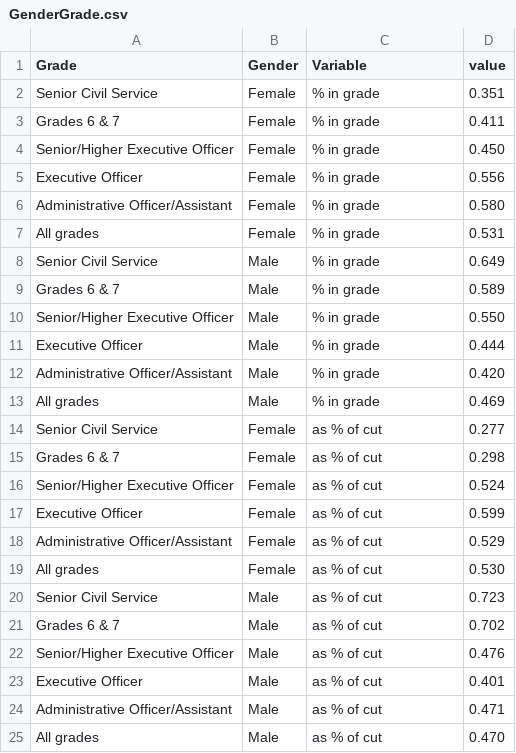
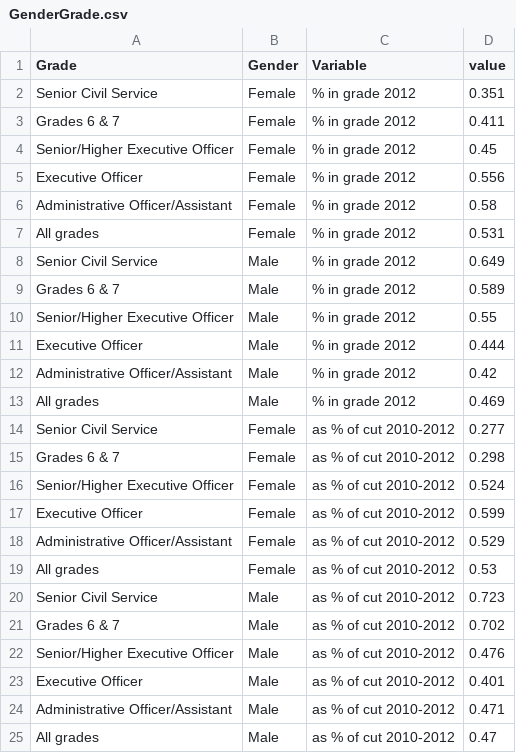
Before and after one commit to petrbouchal/ukgov, a CSV file: data-input/GenderGrade.csv, drawn as a sheet.

```diff
--- a/data-input/GenderGrade.csv
+++ b/data-input/GenderGrade.csv
@@ -1,25 +1,25 @@
 Grade,Gender,Variable,value
-Senior Civil Service,Female,% in grade,0.351
-Grades 6 & 7,Female,% in grade,0.411
-Senior/Higher Executive Officer,Female,% in grade,0.450
-Executive Officer,Female,% in grade,0.556
-Administrative Officer/Assistant,Female,% in grade,0.580
-All grades,Female,% in grade,0.531
-Senior Civil Service,Male,% in grade,0.649
-Grades 6 & 7,Male,% in grade,0.589
-Senior/Higher Executive Officer,Male,% in grade,0.550
-Executive Officer,Male,% in grade,0.444
-Administrative Officer/Assistant,Male,% in grade,0.420
-All grades,Male,% in grade,0.469
-Senior Civil Service,Female,as % of cut,0.277
-Grades 6 & 7,Female,as % of cut,0.298
-Senior/Higher Executive Officer,Female,as % of cut,0.524
-Executive Officer,Female,as % of cut,0.599
-Administrative Officer/Assistant,Female,as % of cut,0.529
-All grades,Female,as % of cut,0.530
-Senior Civil Service,Male,as % of cut,0.723
-Grades 6 & 7,Male,as % of cut,0.702
-Senior/Higher Executive Officer,Male,as % of cut,0.476
-Executive Officer,Male,as % of cut,0.401
-Administrative Officer/Assistant,Male,as % of cut,0.471
-All grades,Male,as % of cut,0.470
+Senior Civil Service,Female,% in grade 2012,0.351
+Grades 6 & 7,Female,% in grade 2012,0.411
+Senior/Higher Executive Officer,Female,% in grade 2012,0.45
+Executive Officer,Female,% in grade 2012,0.556
+Administrative Officer/Assistant,Female,% in grade 2012,0.58
+All grades,Female,% in grade 2012,0.531
+Senior Civil Service,Male,% in grade 2012,0.649
+Grades 6 & 7,Male,% in grade 2012,0.589
+Senior/Higher Executive Officer,Male,% in grade 2012,0.55
+Executive Officer,Male,% in grade 2012,0.444
+Administrative Officer/Assistant,Male,% in grade 2012,0.42
+All grades,Male,% in grade 2012,0.469
+Senior Civil Service,Female,as % of cut 2010-2012,0.277
+Grades 6 & 7,Female,as % of cut 2010-2012,0.298
+Senior/Higher Executive Officer,Female,as % of cut 2010-2012,0.524
+Executive Officer,Female,as % of cut 2010-2012,0.599
+Administrative Officer/Assistant,Female,as % of cut 2010-2012,0.529
+All grades,Female,as % of cut 2010-2012,0.53
+Senior Civil Service,Male,as % of cut 2010-2012,0.723
+Grades 6 & 7,Male,as % of cut 2010-2012,0.702
+Senior/Higher Executive Officer,Male,as % of cut 2010-2012,0.476
+Executive Officer,Male,as % of cut 2010-2012,0.401
+Administrative Officer/Assistant,Male,as % of cut 2010-2012,0.471
+All grades,Male,as % of cut 2010-2012,0.47
```
Also changed, not shown: charts/ACSES charts/PSE change_data.csv, charts/ACSES charts/plot_DeDisabGrYr_WH_data.csv, 57 other files.
